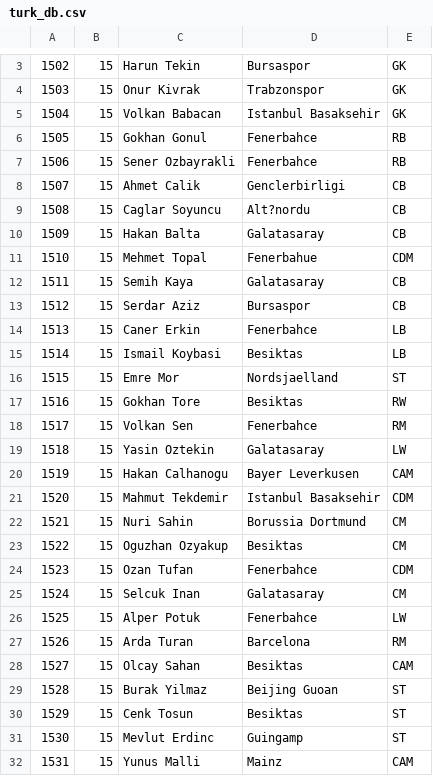
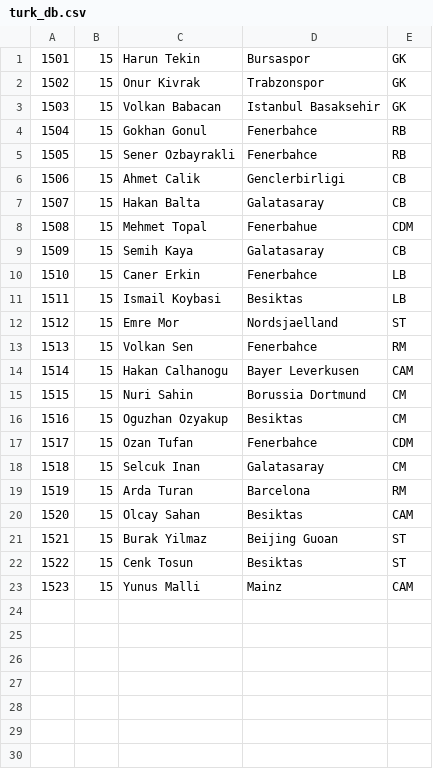
Before and after one commit to harsh3264/Euro_16, a CSV file: turk_db.csv, drawn as a sheet; only a part is shown, gaps mark what is left out; removed rows and columns are numbered as before the commit, all else as after; the diff covers the shown part only; the diff names each change by its address in the sheet, - before the commit and + after, or states it on an @@ line.

```diff
--- a/turk_db.csv
+++ b/turk_db.csv
@@ column A renumbered from row 1 down @@
-row 9: 1508 | 15 | Caglar Soyuncu | Alt?nordu | CB
-row 13: 1512 | 15 | Serdar Aziz | Bursaspor | CB
-row 17: 1516 | 15 | Gokhan Tore | Besiktas | RW
-row 19: 1518 | 15 | Yasin Oztekin | Galatasaray | LW
-row 21: 1520 | 15 | Mahmut Tekdemir | Istanbul Basaksehir | CDM
-row 26: 1525 | 15 | Alper Potuk | Fenerbahce | LW
-row 31: 1530 | 15 | Mevlut Erdinc | Guingamp | ST
```
Also changed, not shown: 2 removed rows elsewhere in this file, hung_db.csv, italy_db.csv, 19 other files.
